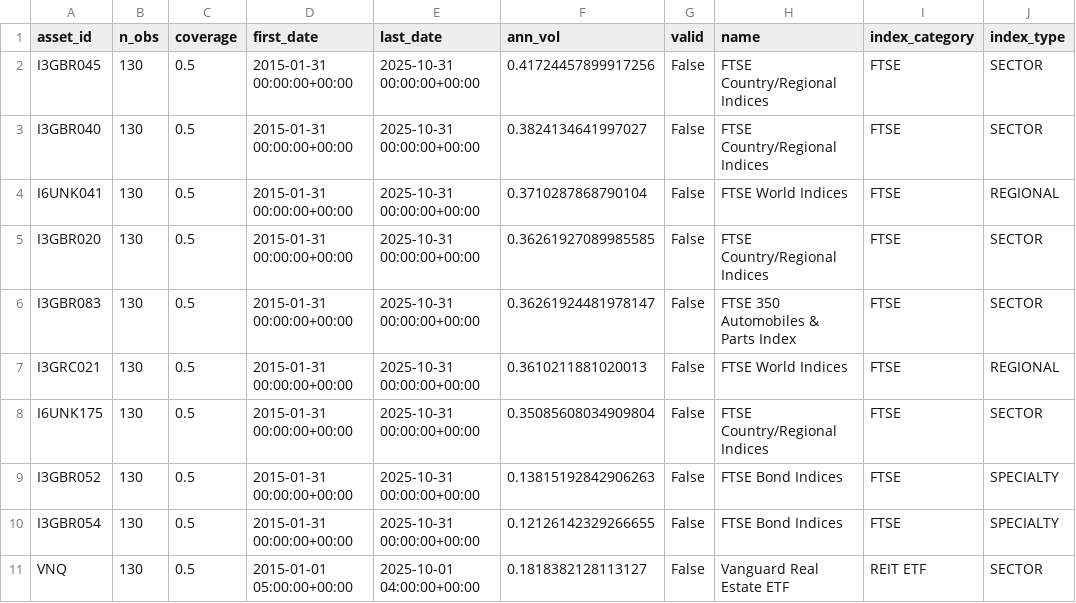
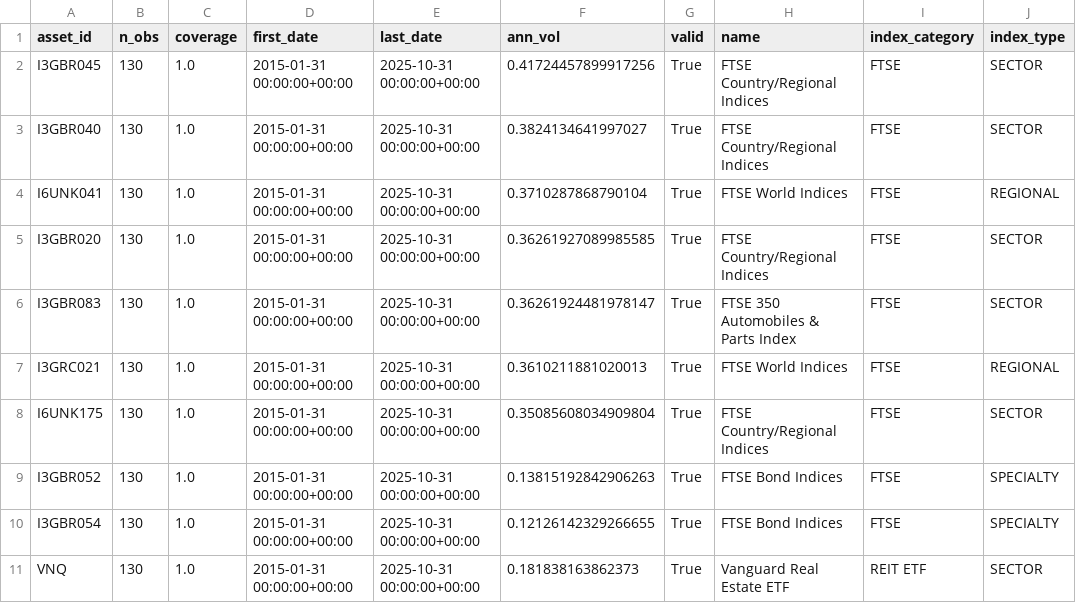
Before and after one commit to imenhassine2506/QARM-II, a CSV file: asset_universe.csv, drawn as a sheet; only a part is shown; the diff names each change by its address in the sheet, - before the commit and + after, or states it on an @@ line.

```diff
--- a/asset_universe.csv
+++ b/asset_universe.csv
-C2:C11 (coverage): 0.5
+C2:C11 (coverage): 1.0
-G2:G11 (valid): False
+G2:G11 (valid): True
-D11 (first_date): 2015-01-01 05:00:00+00:00
+D11 (first_date): 2015-01-31 00:00:00+00:00
-E11 (last_date): 2025-10-01 04:00:00+00:00
+E11 (last_date): 2025-10-31 00:00:00+00:00
-F11 (ann_vol): 0.1818382128113127
+F11 (ann_vol): 0.181838163862373
```
Also changed, not shown: indices_summary.csv, 4 other files.
